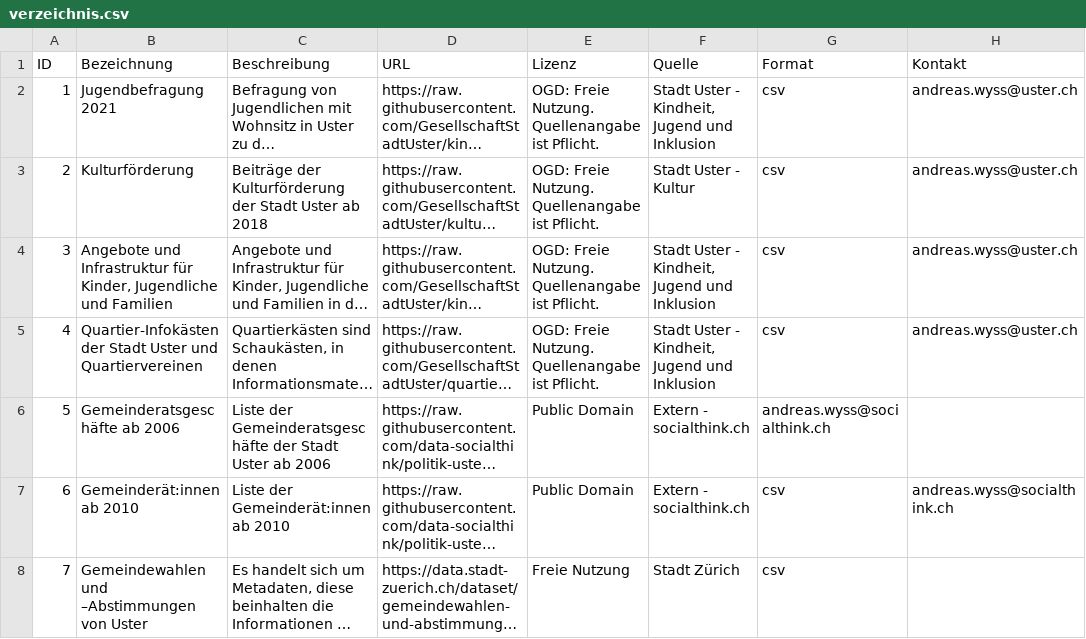
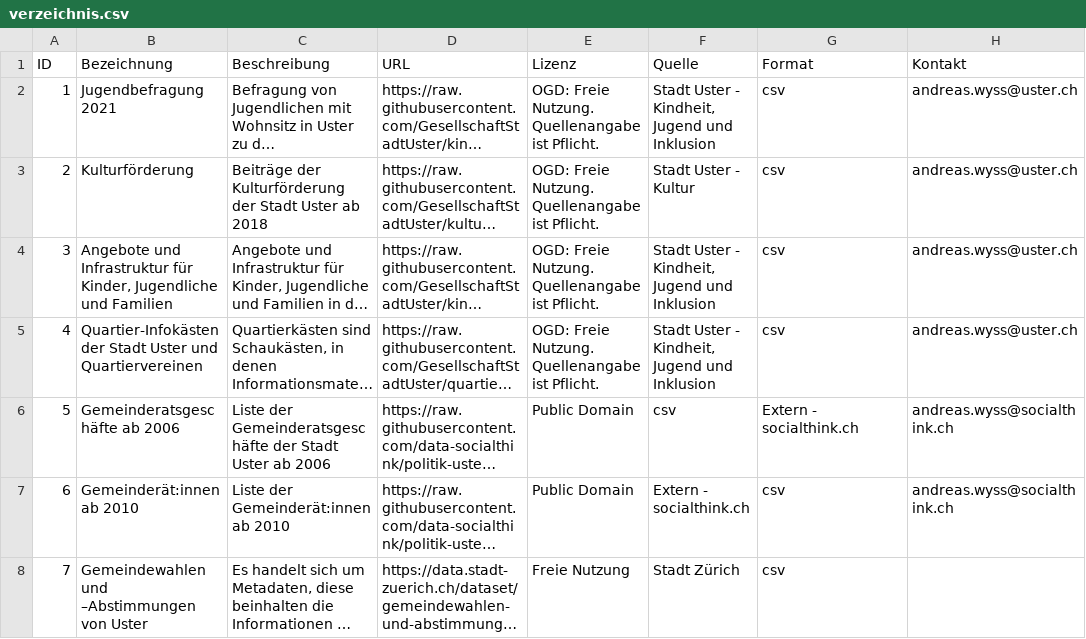
Before and after one commit to DataStadtUsterZH/DataDirectory, a CSV file: verzeichnis.csv, drawn as a sheet; long unchanged cells end in …; the diff names each change by its address in the sheet, - before the commit and + after, or states it on an @@ line.

Commit message:
Update verzeichnis.csv

```diff
--- a/verzeichnis.csv
+++ b/verzeichnis.csv
-F6 (Quelle): Extern - socialthink.ch
+F6 (Quelle): csv
-G6 (Format): andreas.wyss@socialthink.ch
+G6 (Format): Extern - socialthink.ch
-H6 (Kontakt): (empty)
+H6 (Kontakt): andreas.wyss@socialthink.ch
```
